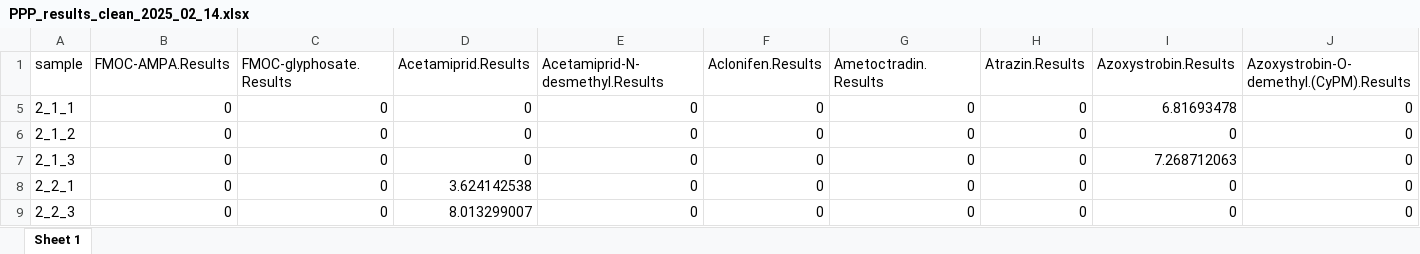
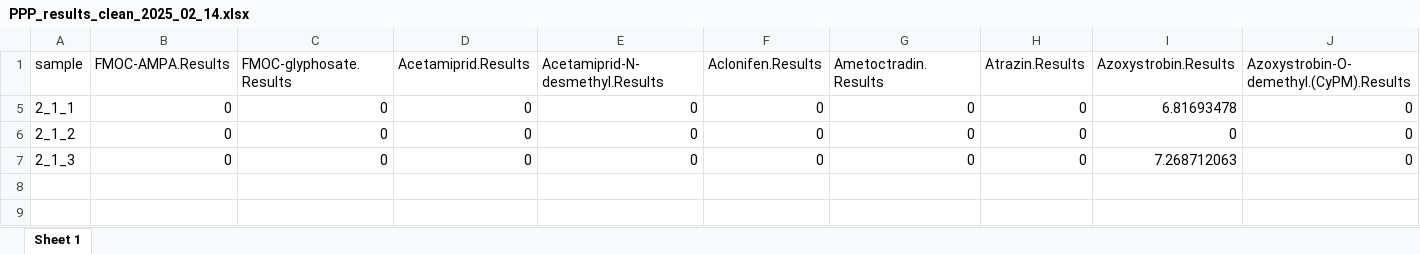
Before and after one commit to Florinho13/11_Data_Analysis_MA, an Excel workbook: 01_input/PPP_results_clean_2025_02_14.xlsx, sheet Sheet 1, drawn as a sheet; only a part is shown; values as stored, in another font and other column widths than the file's, no borders; rows hold the shown columns only; the diff names each change by its address in the sheet, - before the commit and + after, or states it on an @@ line.

```diff
--- a/01_input/PPP_results_clean_2025_02_14.xlsx (sheet Sheet 1)
+++ b/01_input/PPP_results_clean_2025_02_14.xlsx (sheet Sheet 1)
@@ row 8 hidden: 2_2_1 | 0 | 0 | 3.624142538 | 0 | 0 | 0 | 0 | 0 | 0 @@
@@ row 9 hidden: 2_2_3 | 0 | 0 | 8.013299007 | 0 | 0 | 0 | 0 | 0 | 0 @@
```
Also changed, not shown: 01_input/Plant_Health.xlsx, 7 other files.
